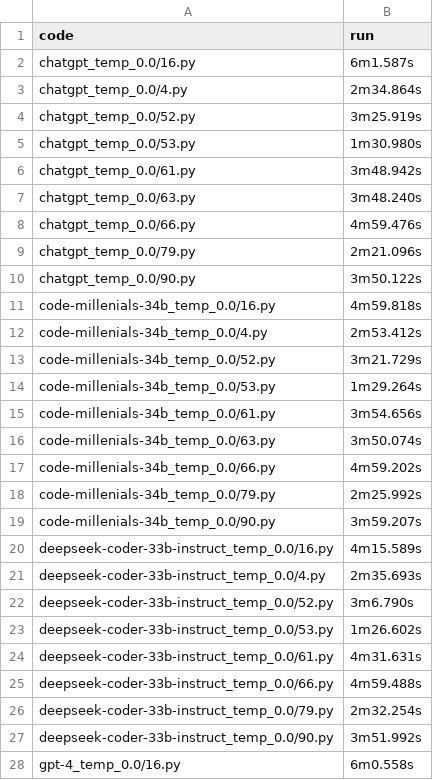
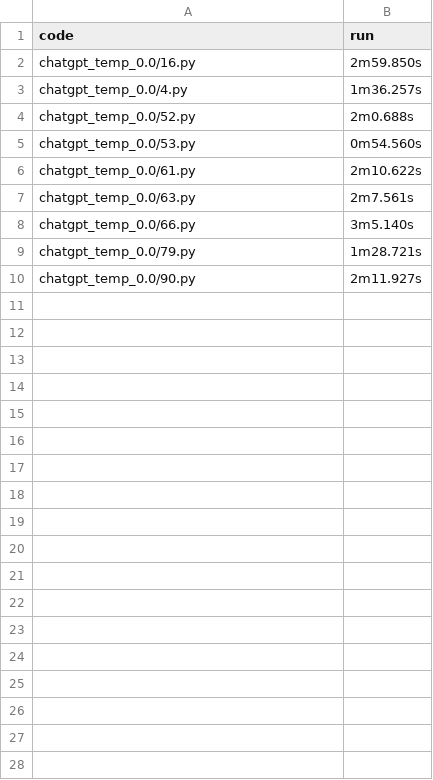
Before and after one commit to Raiduy/evoeval-solution-generator, a CSV file: code/times.csv, drawn as a sheet; only a part is shown; the diff covers the shown part only.

Commit message:
chatgpt_temp_0.0 1000 runs done

```diff
--- a/code/times.csv
+++ b/code/times.csv
@@ -1,28 +1,10 @@
 code, run
-chatgpt_temp_0.0/16.py, 6m1.587s
-chatgpt_temp_0.0/4.py, 2m34.864s
-chatgpt_temp_0.0/52.py, 3m25.919s
-chatgpt_temp_0.0/53.py, 1m30.980s
-chatgpt_temp_0.0/61.py, 3m48.942s
-chatgpt_temp_0.0/63.py, 3m48.240s
-chatgpt_temp_0.0/66.py, 4m59.476s
-chatgpt_temp_0.0/79.py, 2m21.096s
-chatgpt_temp_0.0/90.py, 3m50.122s
-code-millenials-34b_temp_0.0/16.py, 4m59.818s
-code-millenials-34b_temp_0.0/4.py, 2m53.412s
-code-millenials-34b_temp_0.0/52.py, 3m21.729s
-code-millenials-34b_temp_0.0/53.py, 1m29.264s
-code-millenials-34b_temp_0.0/61.py, 3m54.656s
-code-millenials-34b_temp_0.0/63.py, 3m50.074s
-code-millenials-34b_temp_0.0/66.py, 4m59.202s
-code-millenials-34b_temp_0.0/79.py, 2m25.992s
-code-millenials-34b_temp_0.0/90.py, 3m59.207s
-deepseek-coder-33b-instruct_temp_0.0/16.py, 4m15.589s
-deepseek-coder-33b-instruct_temp_0.0/4.py, 2m35.693s
-deepseek-coder-33b-instruct_temp_0.0/52.py, 3m6.790s
-deepseek-coder-33b-instruct_temp_0.0/53.py, 1m26.602s
-deepseek-coder-33b-instruct_temp_0.0/61.py, 4m31.631s
-deepseek-coder-33b-instruct_temp_0.0/66.py, 4m59.488s
-deepseek-coder-33b-instruct_temp_0.0/79.py, 2m32.254s
-deepseek-coder-33b-instruct_temp_0.0/90.py, 3m51.992s
-gpt-4_temp_0.0/16.py, 6m0.558s
+chatgpt_temp_0.0/16.py, 2m59.850s
+chatgpt_temp_0.0/4.py, 1m36.257s
+chatgpt_temp_0.0/52.py, 2m0.688s
+chatgpt_temp_0.0/53.py, 0m54.560s
+chatgpt_temp_0.0/61.py, 2m10.622s
+chatgpt_temp_0.0/63.py, 2m7.561s
+chatgpt_temp_0.0/66.py, 3m5.140s
+chatgpt_temp_0.0/79.py, 1m28.721s
+chatgpt_temp_0.0/90.py, 2m11.927s
```
Also changed, not shown: 22 removed rows elsewhere in this file.
